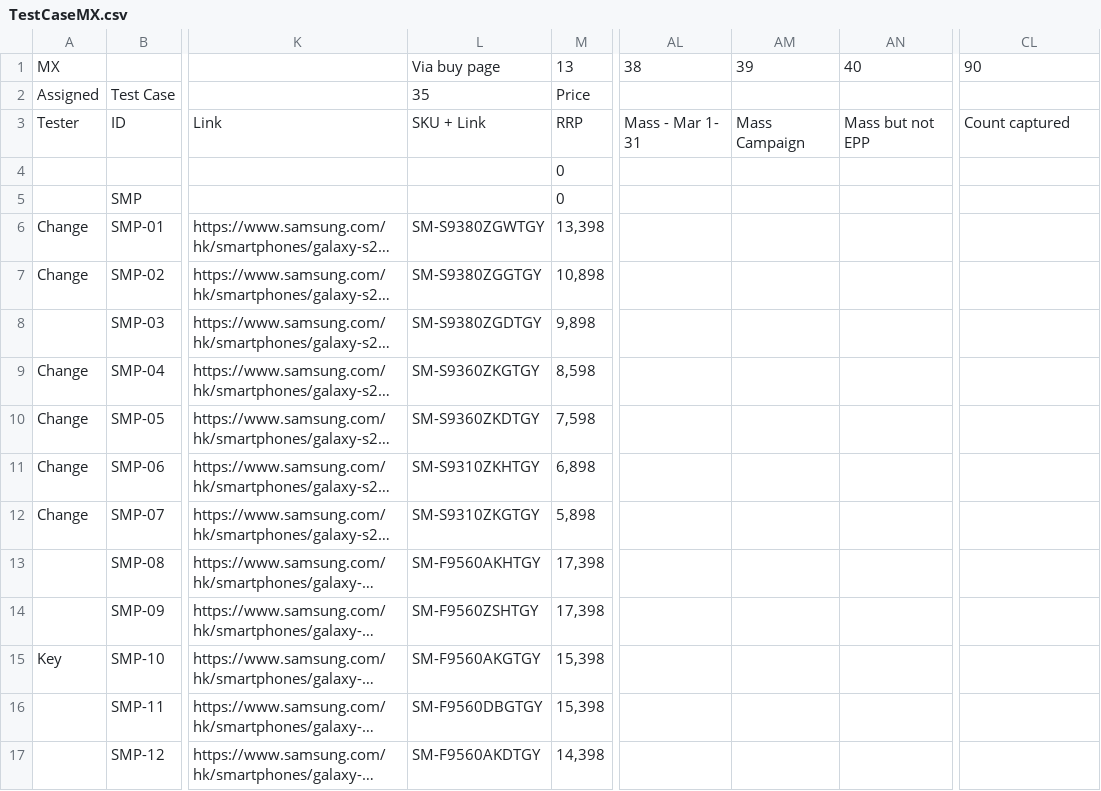
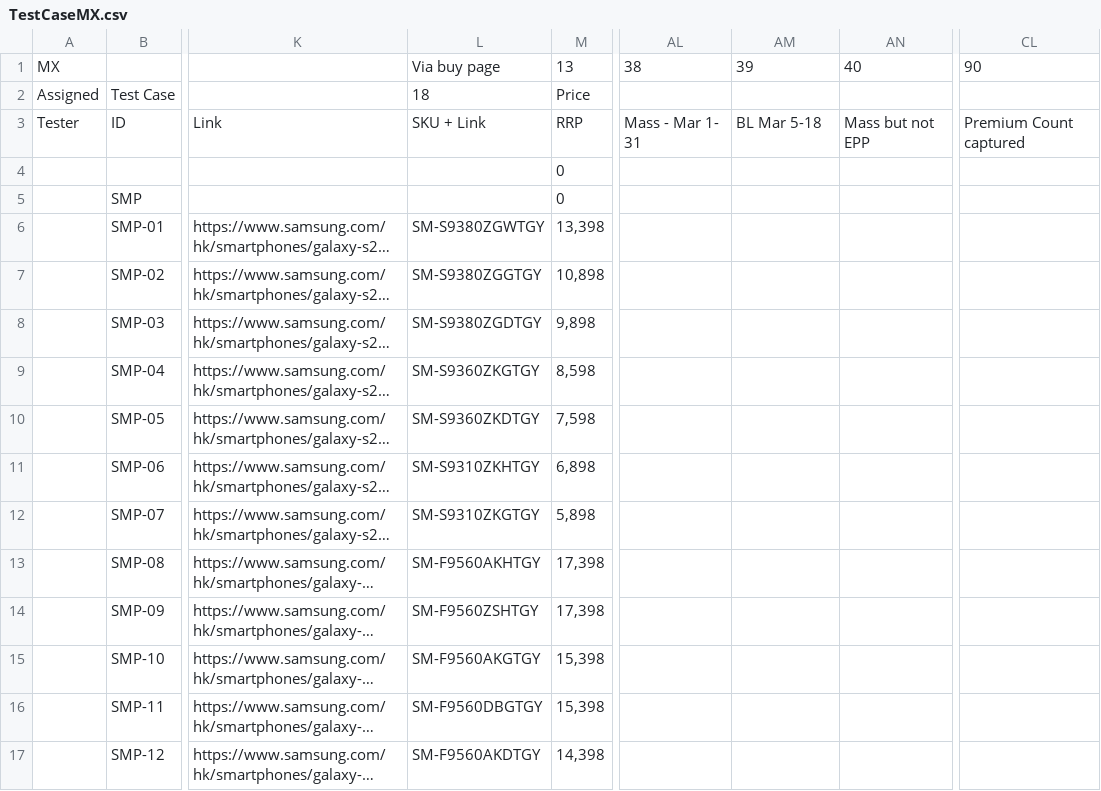
Before and after one commit to raymondwoocheil/CheilSEHKQA, a CSV file: datasources/TestCaseMX.csv, drawn as a sheet; only a part is shown, gaps mark what is left out; long unchanged cells end in …; the diff covers the shown part only; the diff names each change by its address in the sheet, - before the commit and + after, or states it on an @@ line.

```diff
--- a/datasources/TestCaseMX.csv
+++ b/datasources/TestCaseMX.csv
-L2: 35
+L2: 18
-AM3: Mass Campaign
+AM3: BL Mar 5-18
-CL3: Count captured
+CL3: Premium Count captured
-A6:A7: Change
+A6:A7: (empty)
-A9:A12: Change
+A9:A12: (empty)
-A15: Key
+A15: (empty)
```
Also changed, not shown: 175 edited cells elsewhere in this file, datasources/TestCaseCE.csv, 4 other files.
